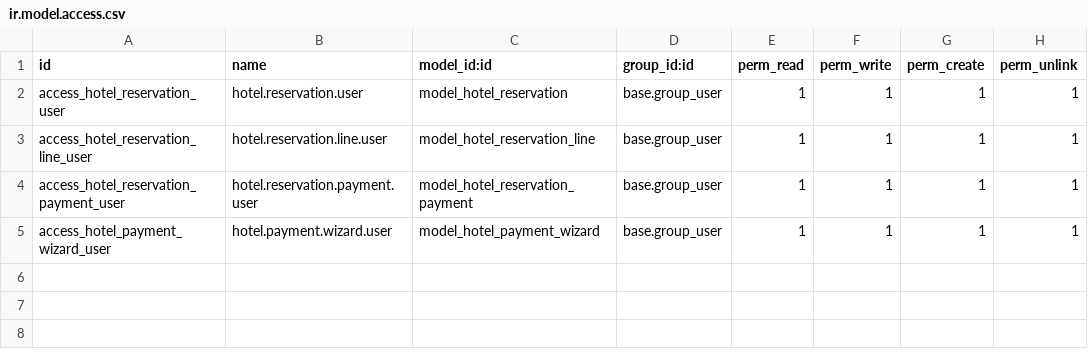
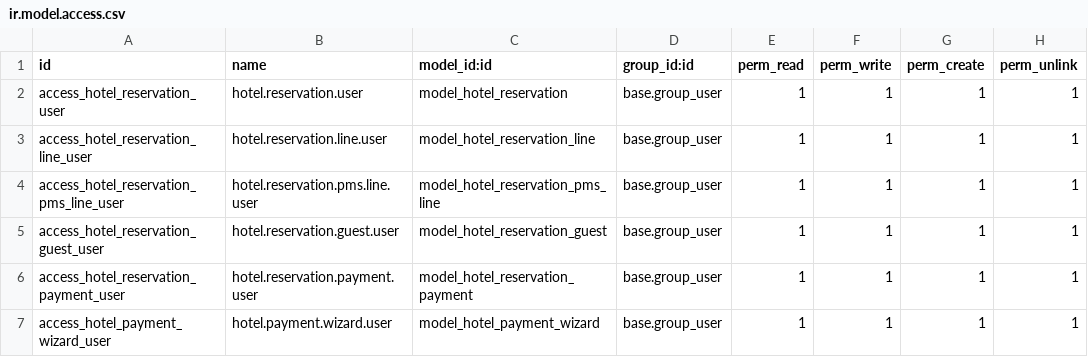
Before and after one commit to JDV-ALM/ClauSyn, a CSV file: hotel_reservation_base/security/ir.model.access.csv, drawn as a sheet.

```diff
--- a/hotel_reservation_base/security/ir.model.access.csv
+++ b/hotel_reservation_base/security/ir.model.access.csv
@@ -3,2 +3,4 @@ access_hotel_reservation_user,hotel.reservation.user,model_hotel_reservation,bas
 access_hotel_reservation_line_user,hotel.reservation.line.user,model_hotel_reservation_line,base.group_user,1,1,1,1
+access_hotel_reservation_pms_line_user,hotel.reservation.pms.line.user,model_hotel_reservation_pms_line,base.group_user,1,1,1,1
+access_hotel_reservation_guest_user,hotel.reservation.guest.user,model_hotel_reservation_guest,base.group_user,1,1,1,1
 access_hotel_reservation_payment_user,hotel.reservation.payment.user,model_hotel_reservation_payment,base.group_user,1,1,1,1
```
Also changed, not shown: 9 other files.
